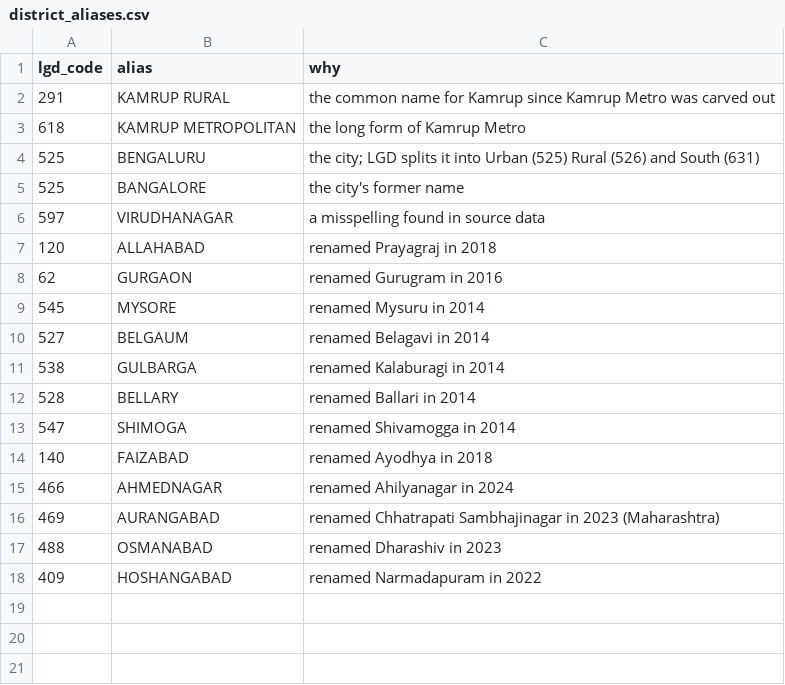
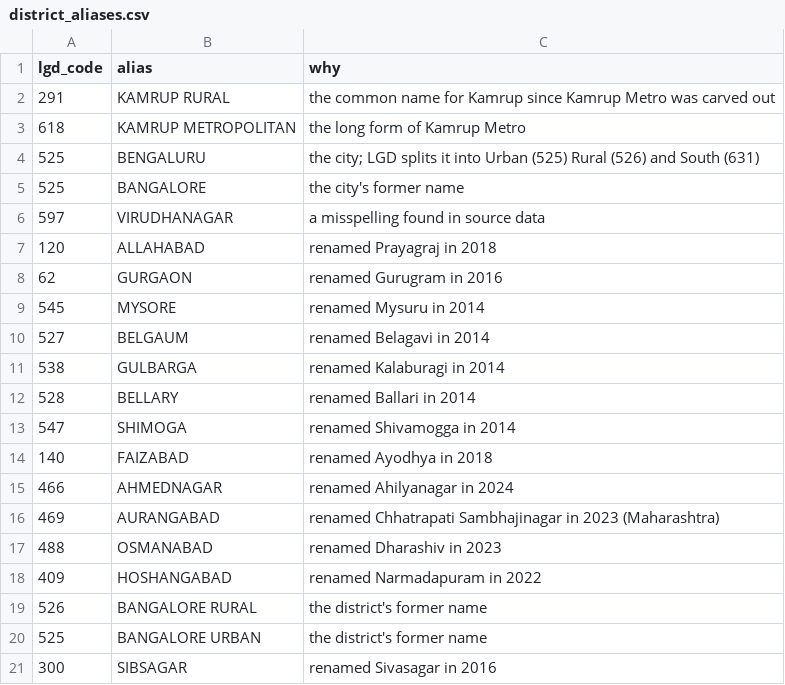
Before and after one commit to project-tech4dev/sangam, a CSV file: seed/data/geography/district_aliases.csv, drawn as a sheet.

```diff
--- a/seed/data/geography/district_aliases.csv
+++ b/seed/data/geography/district_aliases.csv
@@ -18 +18,4 @@ lgd_code,alias,why
 409,HOSHANGABAD,renamed Narmadapuram in 2022
+526,BANGALORE RURAL,the district's former name
+525,BANGALORE URBAN,the district's former name
+300,SIBSAGAR,renamed Sivasagar in 2016
```
Also changed, not shown: 4 other files.
